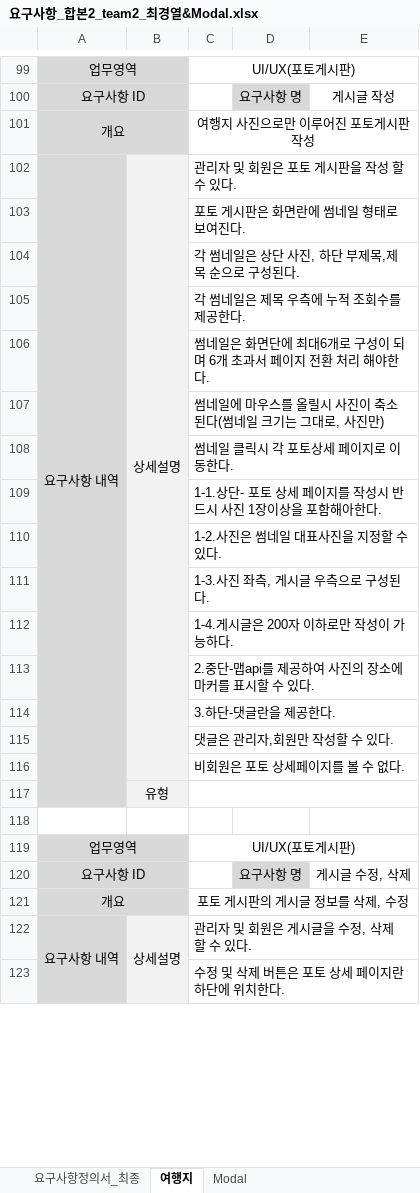
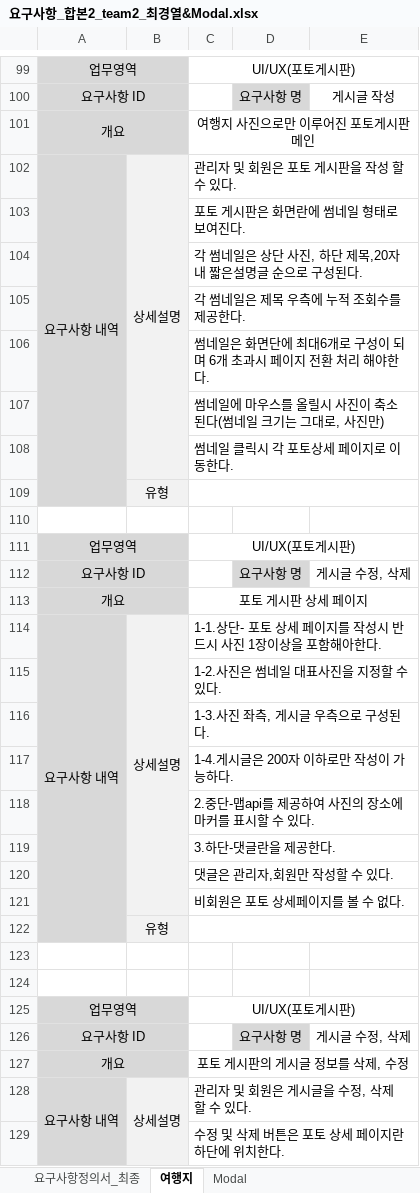
Before and after one commit to uckjae/2TeamFinal, an Excel workbook: doc/요구사항정의서 및 명세서/요구사항_합본2_team2_최경열&Modal.xlsx, sheet 여행지, drawn as a sheet; only a part is shown, gaps mark what is left out; values as stored, in another font and other column widths than the file's, no borders; removed rows and columns are numbered as before the commit, all else as after; the diff names each change by its address in the sheet, - before the commit and + after, or states it on an @@ line.

Commit message:
no message

```diff
--- a/doc/요구사항정의서 및 명세서/요구사항_합본2_team2_최경열&Modal.xlsx (sheet 여행지)
+++ b/doc/요구사항정의서 및 명세서/요구사항_합본2_team2_최경열&Modal.xlsx (sheet 여행지)
-C101: 여행지 사진으로만 이루어진 포토게시판 작성
+C101: 여행지 사진으로만 이루어진 포토게시판 메인
-A102:A117 merged
+A102:A109 merged
-B102:B116 merged
+B102:B108 merged
-C104: 각 썸네일은 상단 사진, 하단 부제목,제목 순으로 구성된다.
+C104: 각 썸네일은 상단 사진, 하단 제목,20자내 짧은설명글 순으로 구성된다.
-C106: 썸네일은 화면단에 최대6개로 구성이 되며 6개 초과서 페이지 전환 처리 해야한다.
+C106: 썸네일은 화면단에 최대6개로 구성이 되며 6개 초과시 페이지 전환 처리 해야한다.
+row 109:  | 유형
-A110 fill: #D8D8D8
+A110 fill: none
-B110 fill: #F2F2F2
+B110 fill: none
-C110: 1-1.상단- 포토 상세 페이지를 작성시 반드시 사진 1장이상을 포함해아한다.
+C110: (empty)
-C109:E109 merged
+row 111: 업무영역 |  | UI/UX(포토게시판)
+row 112: 요구사항 ID |  |  | 요구사항 명 | 게시글 수정, 삭제
+row 113: 개요 |  | 포토 게시판 상세 페이지
+row 114: 요구사항 내역 | 상세설명 | 1-1.상단- 포토 상세 페이지를 작성시 반드시 사진 1장이상을 포함해아한다.
+row 123: (empty)
```
